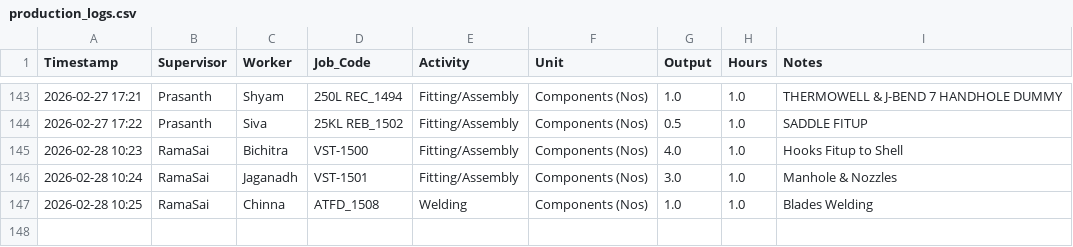
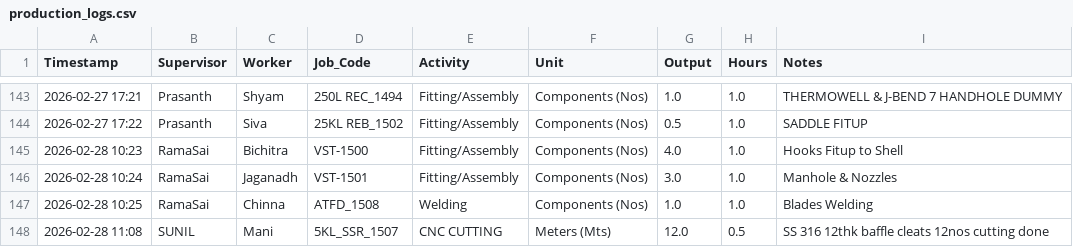
Before and after one commit to Bgenggadmin/shopfloor-monitor, a CSV file: production_logs.csv, drawn as a sheet; only a part is shown, gaps mark what is left out; the diff names each change by its address in the sheet, - before the commit and + after, or states it on an @@ line.

Commit message:
Prod Sync 2026-02-28 11:08:07.281363+05:30

```diff
--- a/production_logs.csv
+++ b/production_logs.csv
+row 148: 2026-02-28 11:08 | SUNIL | Mani | 5KL_SSR_1507 | CNC CUTTING | Meters (Mts) | 12.0 | 0.5 | SS 316 12thk baffle cleats 12nos cutting done
```
